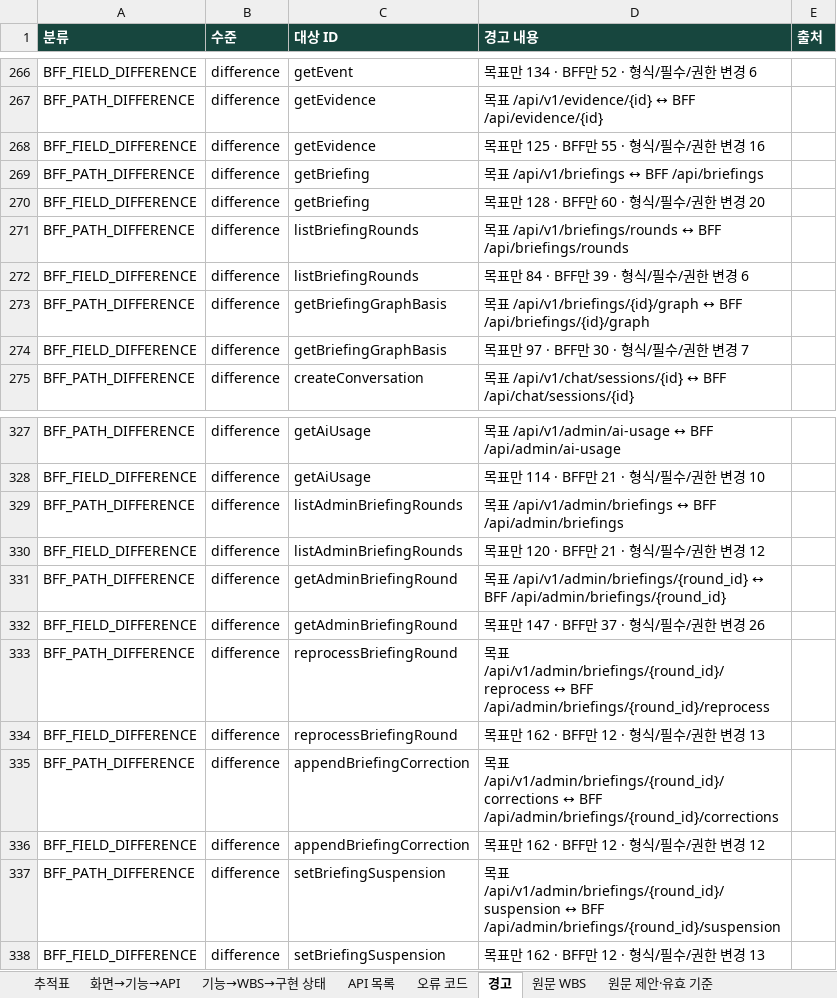
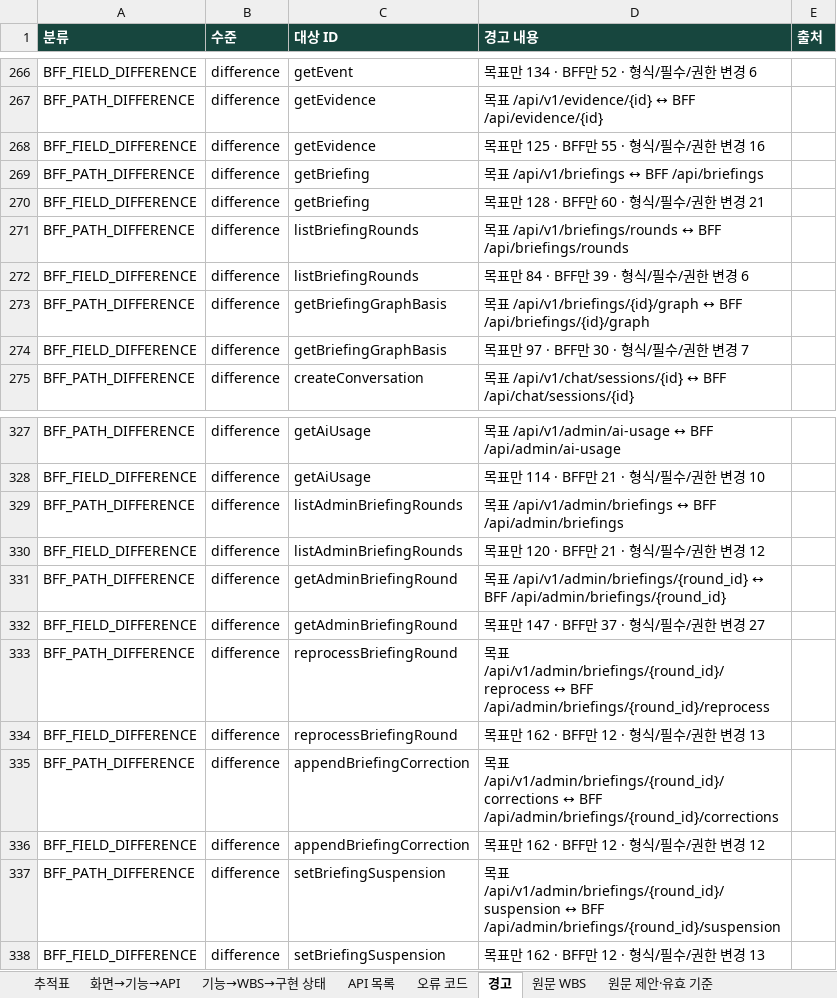
Before and after one commit to Donbug/zoop, an Excel workbook: docs/system/out/zoop-trace.xlsx, sheet 경고, drawn as a sheet; only a part is shown, gaps mark what is left out; values as stored, in another font and other column widths than the file's, no borders; the diff names each change by its address in the sheet, - before the commit and + after, or states it on an @@ line.

Commit message:
docs(system): regenerate briefing trace after main alignment

```diff
--- a/docs/system/out/zoop-trace.xlsx (sheet 경고)
+++ b/docs/system/out/zoop-trace.xlsx (sheet 경고)
-D270 (경고 내용): 목표만 128 · BFF만 60 · 형식/필수/권한 변경 20
+D270 (경고 내용): 목표만 128 · BFF만 60 · 형식/필수/권한 변경 21
-D332 (경고 내용): 목표만 147 · BFF만 37 · 형식/필수/권한 변경 26
+D332 (경고 내용): 목표만 147 · BFF만 37 · 형식/필수/권한 변경 27
```
